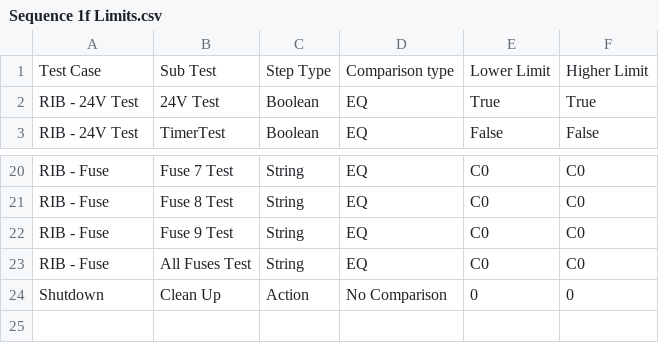
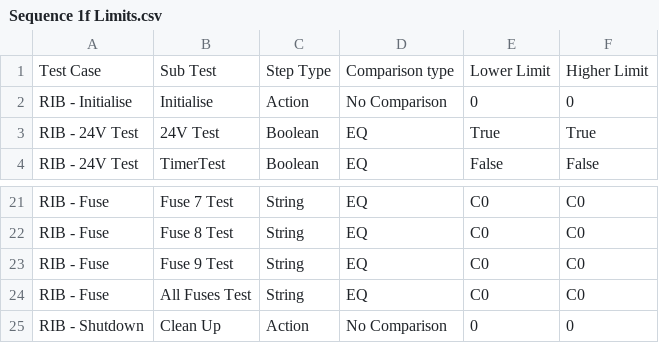
Before and after one commit to Catherine421/sm_6576_001_RIB_Sequencer, a CSV file: Limits/Sequence 1f Limits.csv, drawn as a sheet; only a part is shown, gaps mark what is left out.

Commit message:
Init / Shutdown Results status updated

```diff
--- a/Limits/Sequence 1f Limits.csv
+++ b/Limits/Sequence 1f Limits.csv
@@ -1,2 +1,3 @@
 Test Case,Sub Test,Step Type,Comparison type,Lower Limit,Higher Limit
+RIB - Initialise,Initialise,Action,No Comparison,0,0
 RIB - 24V Test,24V Test,Boolean,EQ,True,True
@@ -23,2 +24,2 @@ RIB - Fuse,Fuse 9 Test,String,EQ,C0,C0
 RIB - Fuse,All Fuses Test,String,EQ,C0,C0
-Shutdown,Clean Up,Action,No Comparison,0,0
+RIB - Shutdown,Clean Up,Action,No Comparison,0,0
```
Also changed, not shown: 4 other files.
